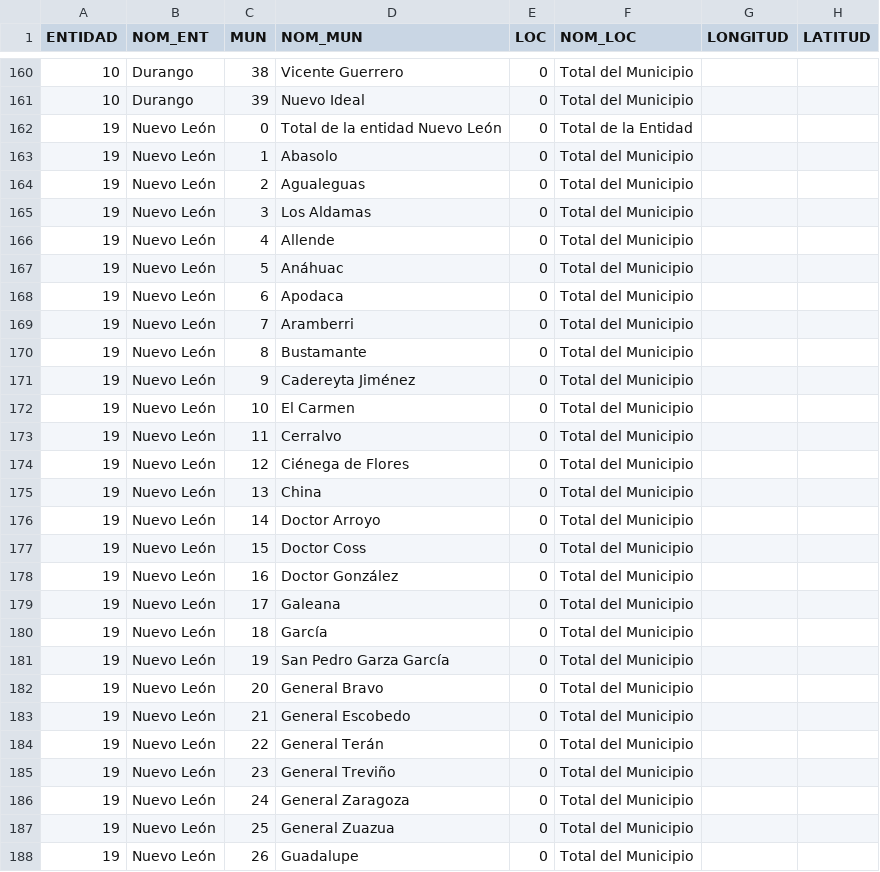
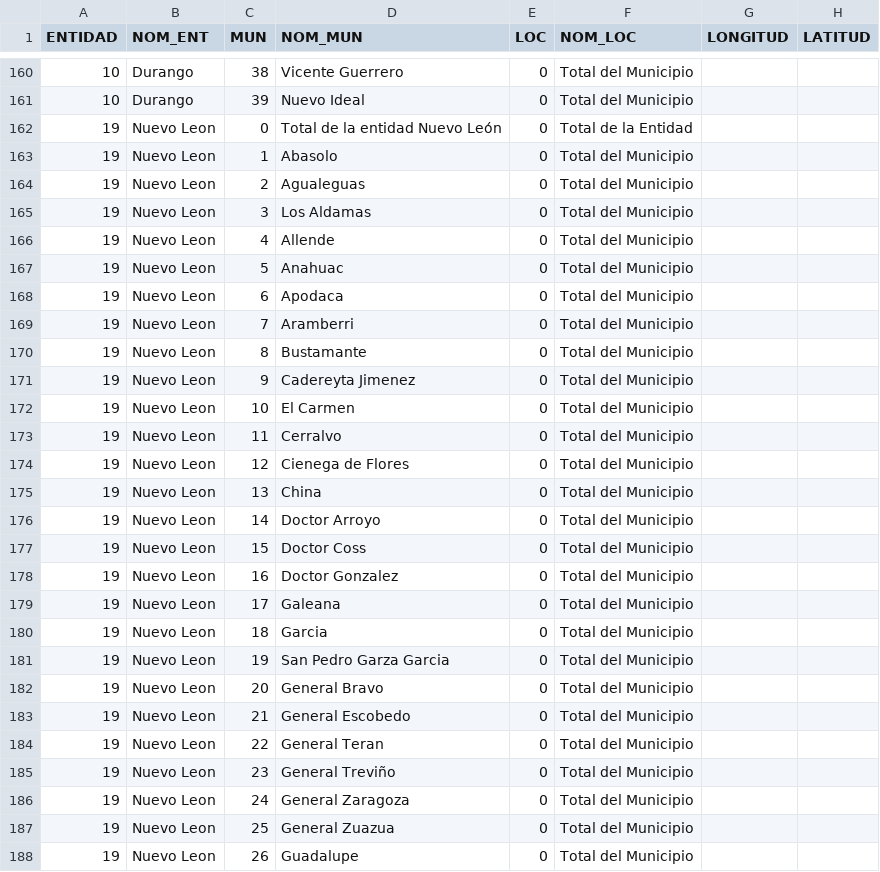
Before and after one commit to LorenaFabian/pobyviv2020, a CSV file: INEGI POB DRN.csv, drawn as a sheet; only a part is shown, gaps mark what is left out; the diff covers the shown part only; the diff names each change by its address in the sheet, - before the commit and + after, or states it on an @@ line.

Commit message:
Update INEGI POB DRN.csv

```diff
--- a/INEGI POB DRN.csv
+++ b/INEGI POB DRN.csv
-B162:B188 (NOM_ENT): Nuevo León
+B162:B188 (NOM_ENT): Nuevo Leon
-D167 (NOM_MUN): Anáhuac
+D167 (NOM_MUN): Anahuac
-D171 (NOM_MUN): Cadereyta Jiménez
+D171 (NOM_MUN): Cadereyta Jimenez
-D174 (NOM_MUN): Ciénega de Flores
+D174 (NOM_MUN): Cienega de Flores
-D178 (NOM_MUN): Doctor González
+D178 (NOM_MUN): Doctor Gonzalez
-D180 (NOM_MUN): García
+D180 (NOM_MUN): Garcia
-D181 (NOM_MUN): San Pedro Garza García
+D181 (NOM_MUN): San Pedro Garza Garcia
-D184 (NOM_MUN): General Terán
+D184 (NOM_MUN): General Teran
```
Also changed, not shown: 102 edited cells elsewhere in this file.
